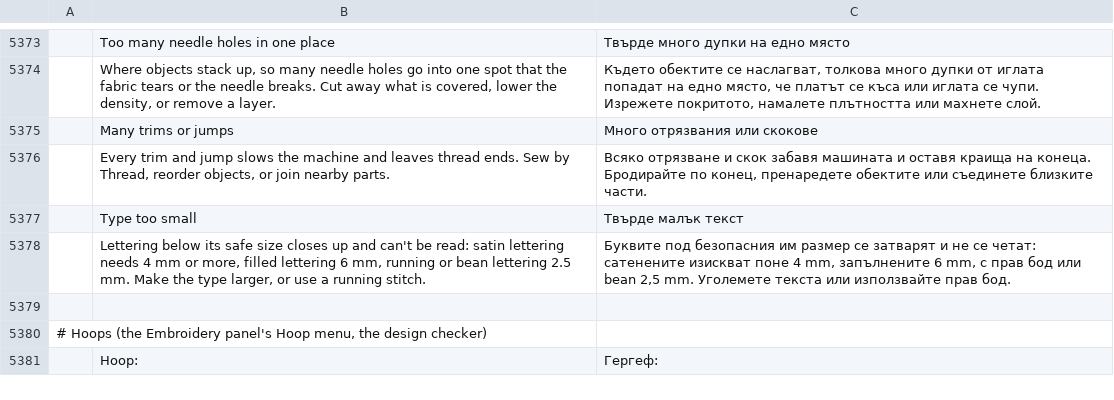
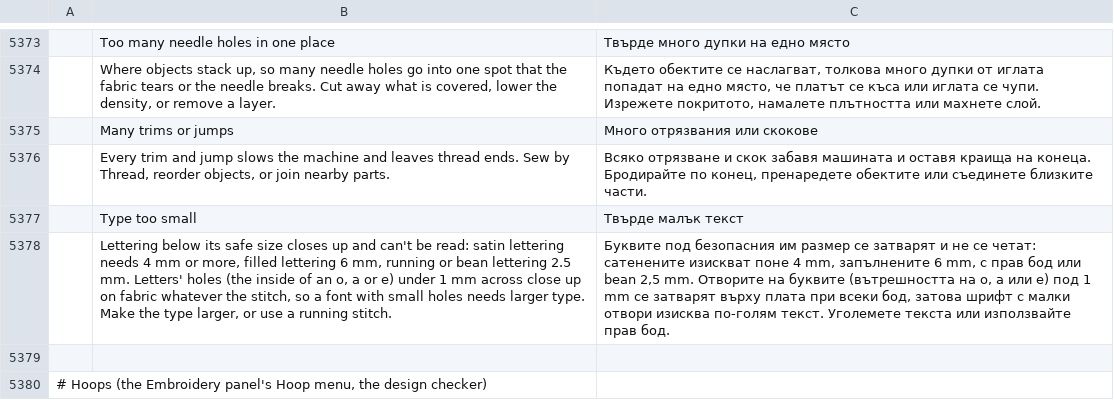
Before and after one commit to KellyMurphy/vectorcraft, a TSV file: crates/ui-egui/src/i18n/bg.tsv, drawn as a sheet; only a part is shown, gaps mark what is left out; the shorter side is filled out with more unchanged rows; the diff names each change by its address in the sheet, - before the commit and + after, or states it on an @@ line.

```diff
--- a/crates/ui-egui/src/i18n/bg.tsv
+++ b/crates/ui-egui/src/i18n/bg.tsv
-B5378: …2.5 mm. Make the…
+B5378: …2.5 mm. Letters' holes (the inside of an o, a or e) under 1 mm across close up on fabric whatever the stitch, so a font with small holes needs larger type. Make the…
-C5378: …2,5 mm. Уголемете текста…
+C5378: …2,5 mm. Отворите на буквите (вътрешността на o, a или e) под 1 mm се затварят върху плата при всеки бод, затова шрифт с малки отвори изисква по-голям текст. Уголемете текста…
```
Also changed, not shown: crates/ui-egui/src/i18n/el.tsv, crates/ui-egui/src/i18n/es.tsv, 27 other files.
